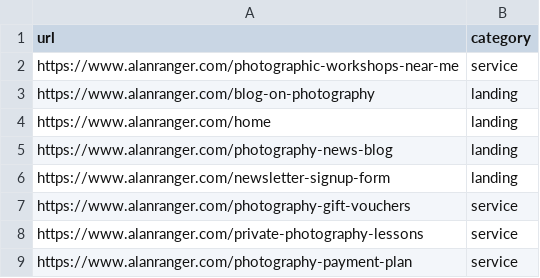
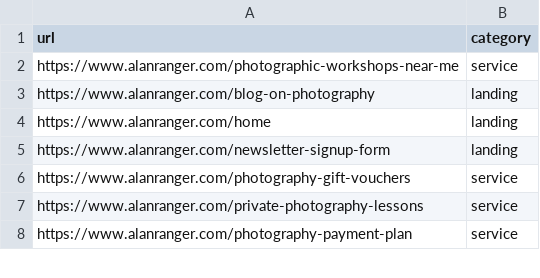
Before and after one commit to alanranger/alan-shared-resources, a CSV file: csv/08-landing-and-service-pages.csv, drawn as a sheet; only a part is shown.

```diff
--- a/csv/08-landing-and-service-pages.csv
+++ b/csv/08-landing-and-service-pages.csv
@@ -4,3 +4,2 @@ https://www.alanranger.com/blog-on-photography,landing
 https://www.alanranger.com/home,landing
-https://www.alanranger.com/photography-news-blog,landing
 https://www.alanranger.com/newsletter-signup-form,landing
```
Also changed, not shown: csv/06-site-urls.csv, 3 other files.
